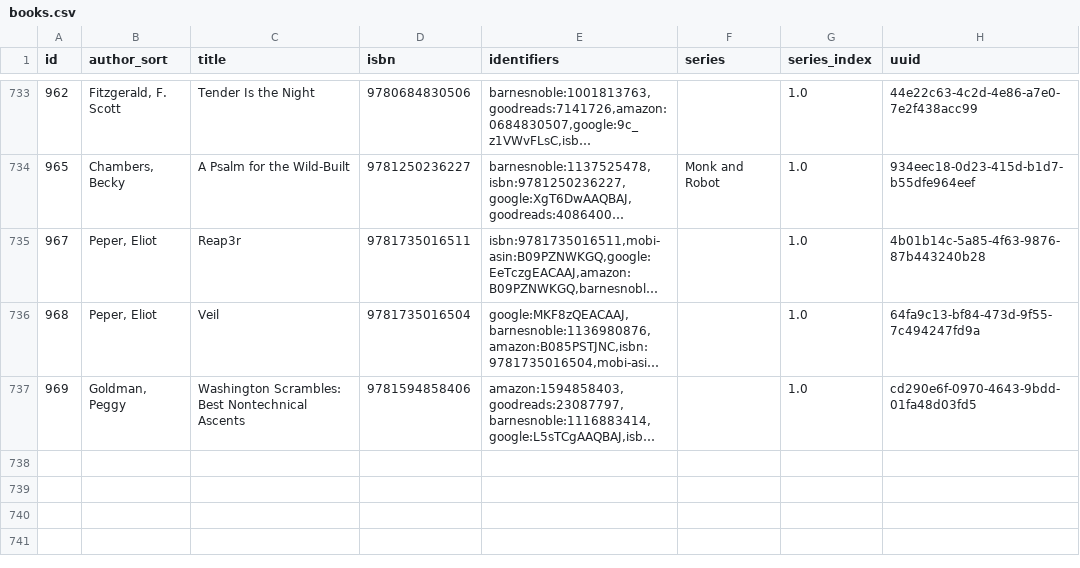
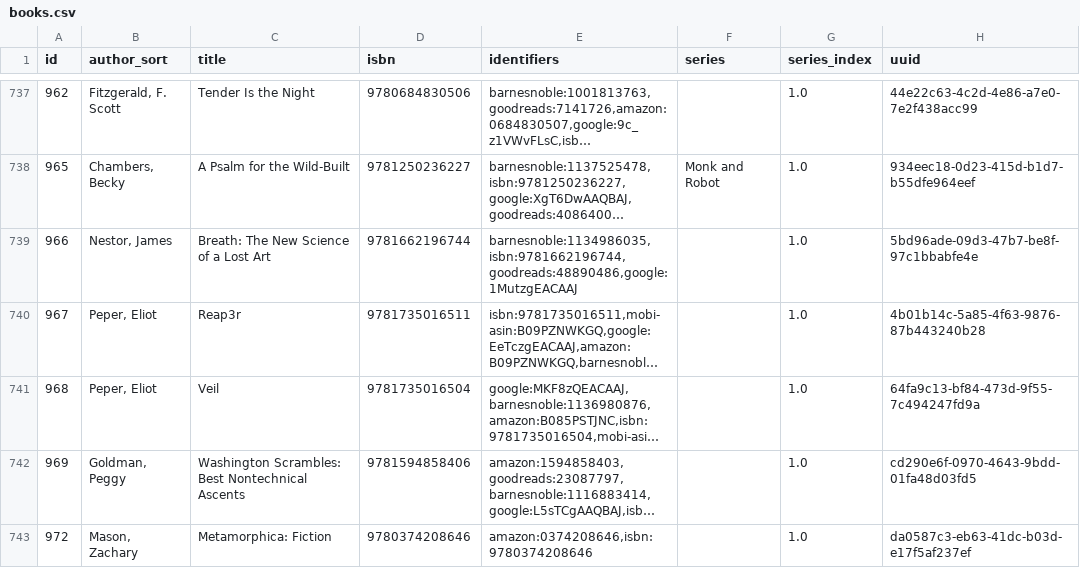
Before and after one commit to pigmonkey/pig-monkey.com, a CSV file: content/media/library/books.csv, drawn as a sheet; only a part is shown, gaps mark what is left out; long unchanged cells end in …; the diff covers the shown part only; the diff names each change by its address in the sheet, - before the commit and + after, or states it on an @@ line.

```diff
--- a/content/media/library/books.csv
+++ b/content/media/library/books.csv
+row 739: 966 | Nestor, James | Breath: The New Science of a Lost Art | 9781662196744 | barnesnoble:1134986035,isbn:9781662196744,goodreads:48890486,google:1MutzgEACAAJ |  | 1.0 | 5bd96ade-09d3-47b7-be8f-97c1bbabfe4e
+row 743: 972 | Mason, Zachary | Metamorphica: Fiction | 9780374208646 | amazon:0374208646,isbn:9780374208646 |  | 1.0 | da0587c3-eb63-41dc-b03d-e17f5af237ef
```
Also changed, not shown: 8 added rows elsewhere in this file, 1 other file.
